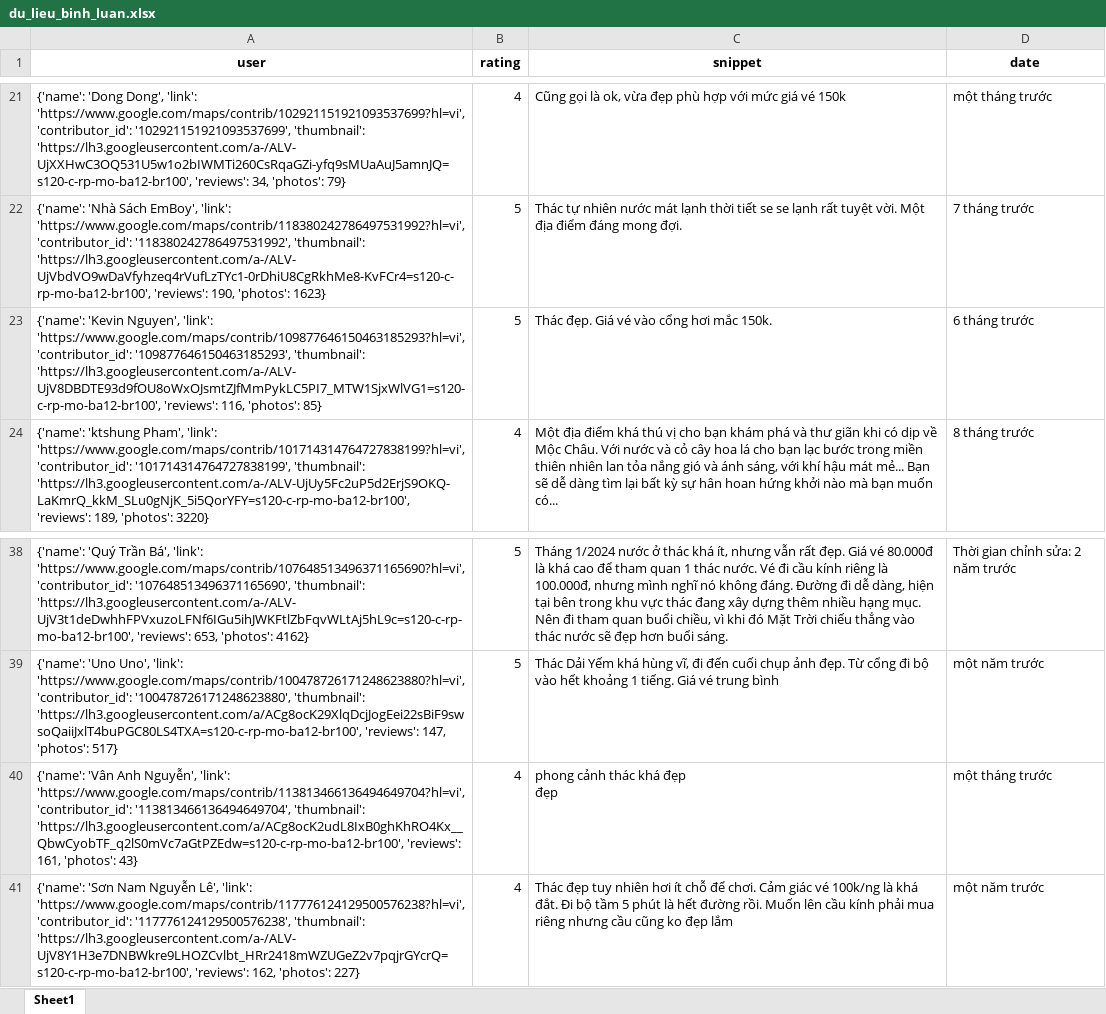
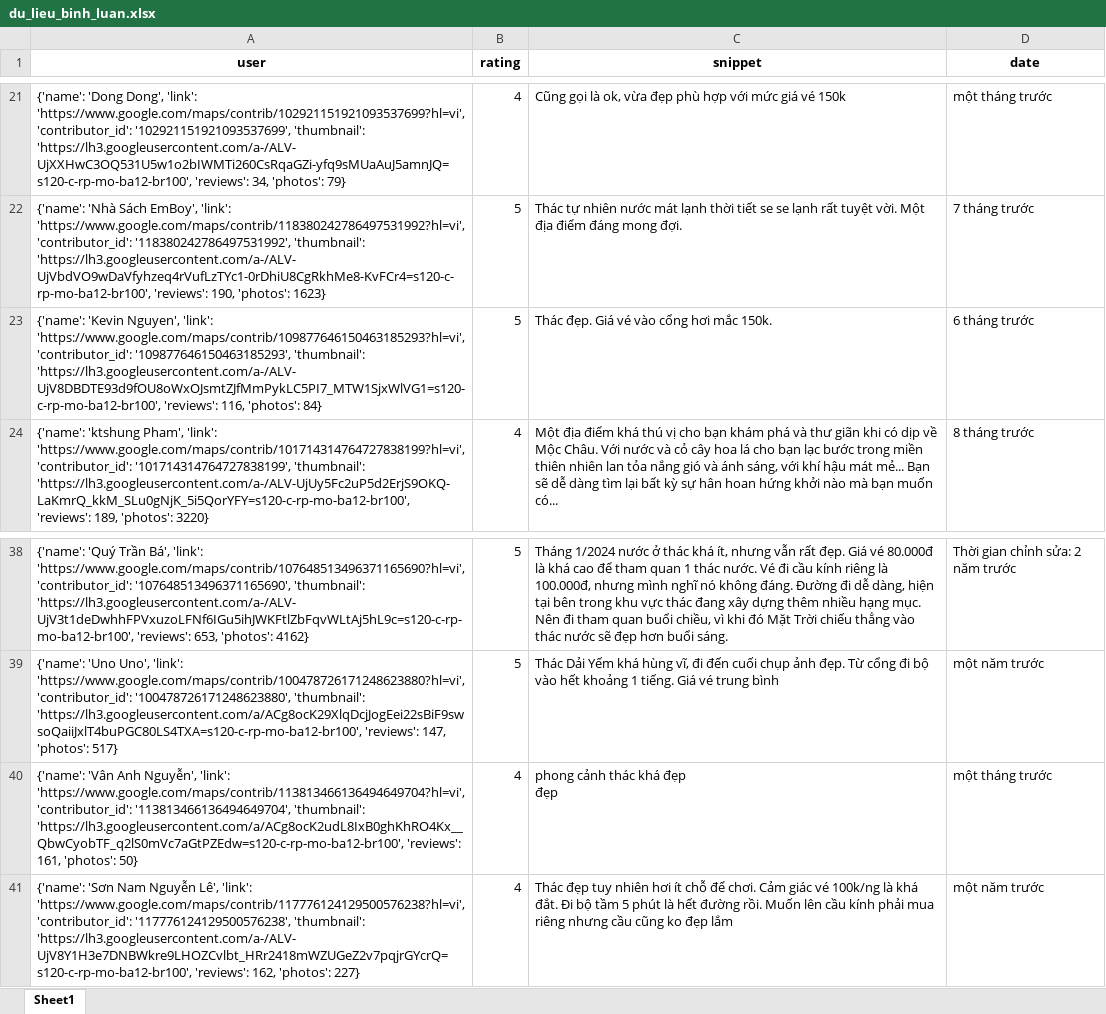
Before and after one commit to askjhfmlsrhgnojsfbg/main.py, an Excel workbook: du_lieu_binh_luan.xlsx, sheet Sheet1, drawn as a sheet; only a part is shown, gaps mark what is left out; values as stored, in another font and other column widths than the file's, no borders; the diff names each change by its address in the sheet, - before the commit and + after, or states it on an @@ line.

```diff
--- a/du_lieu_binh_luan.xlsx (sheet Sheet1)
+++ b/du_lieu_binh_luan.xlsx (sheet Sheet1)
-A23 (user): …116, 'photos': 85}
+A23 (user): …116, 'photos': 84}
-A40 (user): …161, 'photos': 43}
+A40 (user): …161, 'photos': 50}
```
